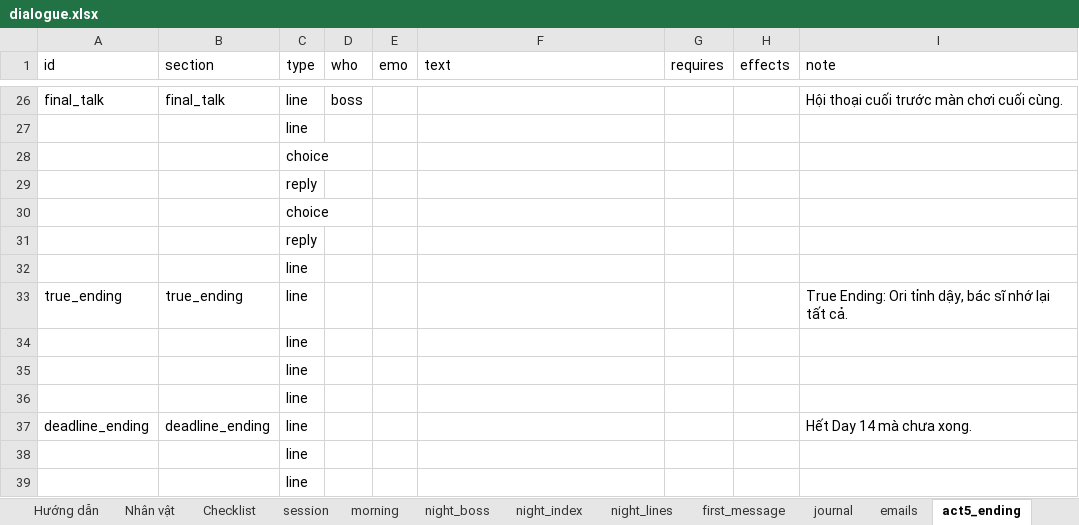
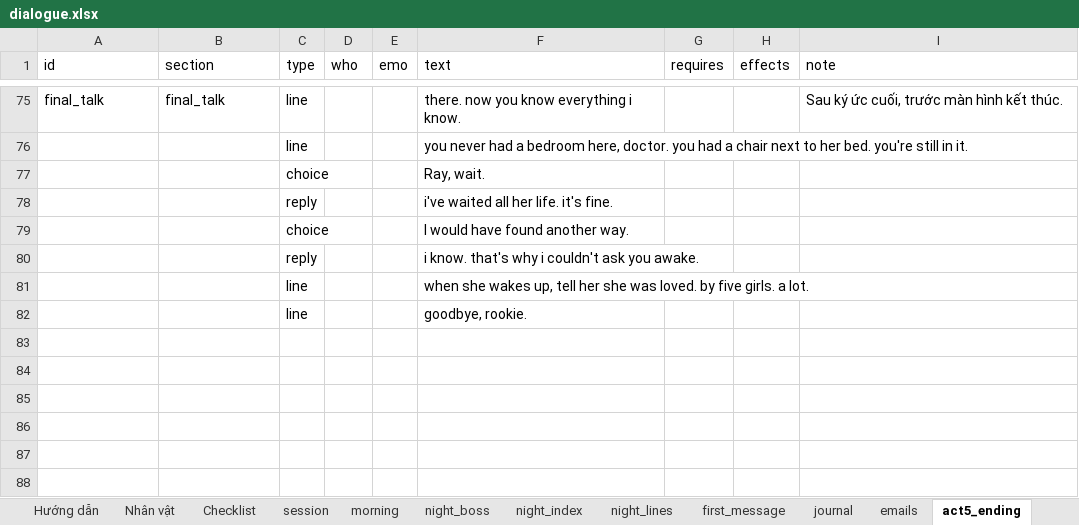
Before and after one commit to FeeVa2498/can-you-fix-her, an Excel workbook: data/dialogue.xlsx, sheet act5_ending, drawn as a sheet; only a part is shown, gaps mark what is left out; values as stored, in another font and other column widths than the file's, no cell formats; removed rows and columns are numbered as before the commit, all else as after; the diff covers the shown part only; the diff names each change by its address in the sheet, - before the commit and + after, or states it on an @@ line.

```diff
--- a/data/dialogue.xlsx (sheet act5_ending)
+++ b/data/dialogue.xlsx (sheet act5_ending)
-D75 (who): boss
+D75 (who): (empty)
-F75 (text): (empty)
+F75 (text): there. now you know everything i know.
-I75 (note): Hội thoại cuối trước màn chơi cuối cùng.
+I75 (note): Sau ký ức cuối, trước màn hình kết thúc.
-F76 (text): (empty)
+F76 (text): you never had a bedroom here, doctor. you had a chair next to her bed. you're still in it.
-F77 (text): (empty)
+F77 (text): Ray, wait.
-F78 (text): (empty)
+F78 (text): i've waited all her life. it's fine.
-F79 (text): (empty)
+F79 (text): I would have found another way.
-F80 (text): (empty)
+F80 (text): i know. that's why i couldn't ask you awake.
-F81 (text): (empty)
+F81 (text): when she wakes up, tell her she was loved. by five girls. a lot.
-row 33: true_ending | true_ending | line |  |  |  |  |  | True Ending: Ori tỉnh dậy, bác sĩ nhớ lại tất cả.
-F82 (text): (empty)
+F82 (text): goodbye, rookie.
-row 35:  |  | line
-row 36:  |  | line
-row 37: deadline_ending | deadline_ending | line |  |  |  |  |  | Hết Day 14 mà chưa xong.
-row 38:  |  | line
-row 39:  |  | line
```
Also changed, not shown: 73 added rows and 24 removed rows elsewhere in this sheet, cell formats, docs/CanYouFixHer_Art_Request.xlsx, 9 other files.
